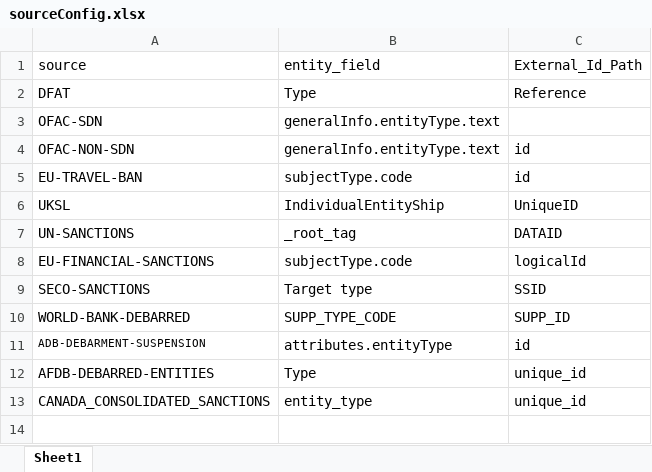
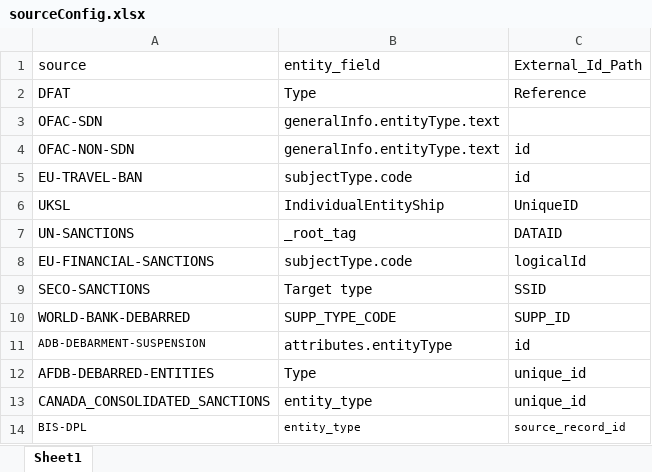
Before and after one commit to VinnoVigilance/python-components, an Excel workbook: data/rules/sourceConfig.xlsx, sheet Sheet1, drawn as a sheet; values as stored, in another font and other column widths than the file's, no borders; the diff names each change by its address in the sheet, - before the commit and + after, or states it on an @@ line.

```diff
--- a/data/rules/sourceConfig.xlsx (sheet Sheet1)
+++ b/data/rules/sourceConfig.xlsx (sheet Sheet1)
+row 14: BIS-DPL | entity_type | source_record_id
```
Also changed, not shown: data/rules/mapping.xlsx, 4 other files.
